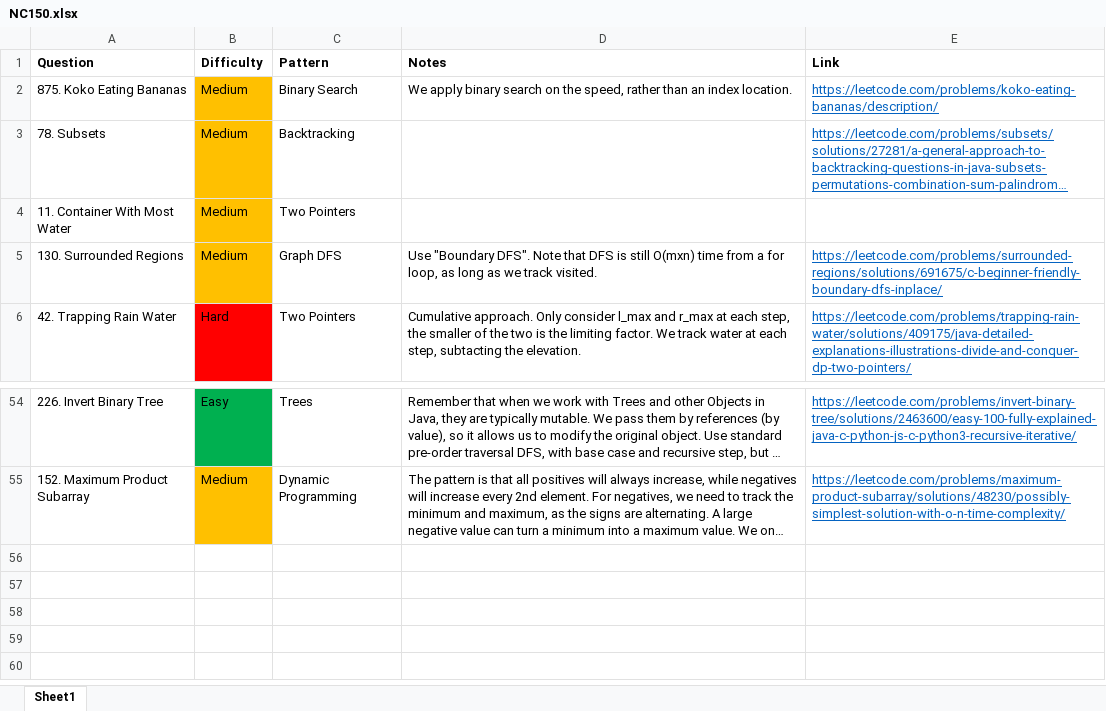
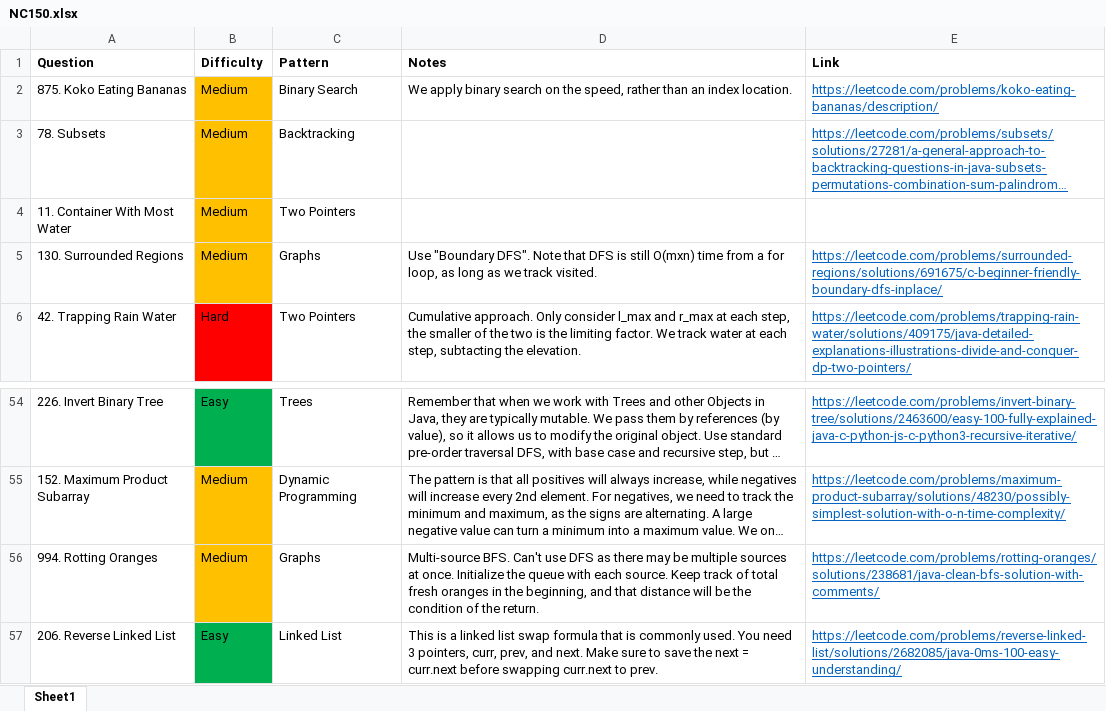
Before and after one commit to park-jsdev/library, an Excel workbook: java/NC150.xlsx, sheet Sheet1, drawn as a sheet; only a part is shown, gaps mark what is left out; long unchanged cells end in …; values as stored, in another font and other column widths than the file's, no borders; table styles not drawn; the diff names each change by its address in the sheet, - before the commit and + after, or states it on an @@ line.

Commit message:
dsa graphs

```diff
--- a/java/NC150.xlsx (sheet Sheet1)
+++ b/java/NC150.xlsx (sheet Sheet1)
-C5 (Pattern): Graph DFS
+C5 (Pattern): Graphs
+row 56: 994. Rotting Oranges | Medium | Graphs | Multi-source BFS. Can't use DFS as there may be multiple sources at once. Initialize the queue with each source. Keep track of total fresh oranges in the beginning, and that distance will be the condition of the return. | https://leetcode.com/problems/rotting-oranges/solutions/238681/java-clean-bfs-solution-with-comments/
+row 57: 206. Reverse Linked List | Easy | Linked List | This is a linked list swap formula that is commonly used. You need 3 pointers, curr, prev, and next. Make sure to save the next = curr.next before swapping curr.next to prev. | https://leetcode.com/problems/reverse-linked-list/solutions/2682085/java-0ms-100-easy-understanding/
```
Also changed, not shown: 1 other file.
